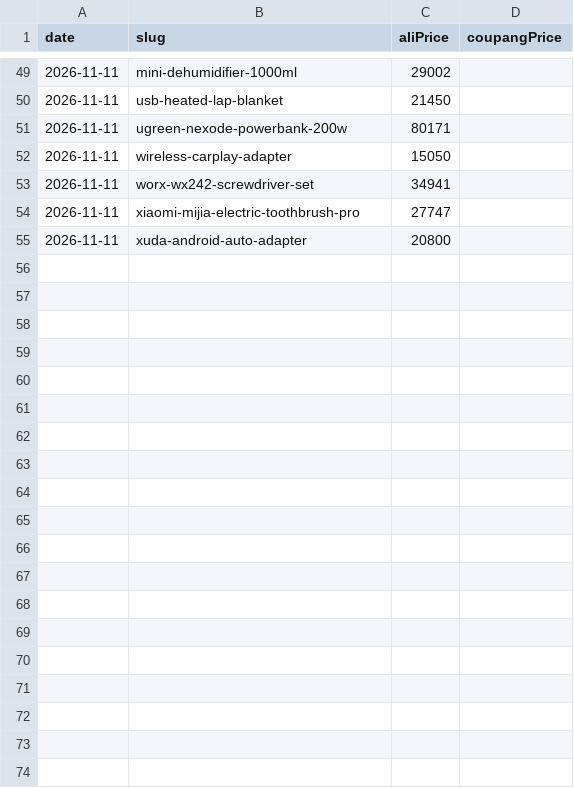
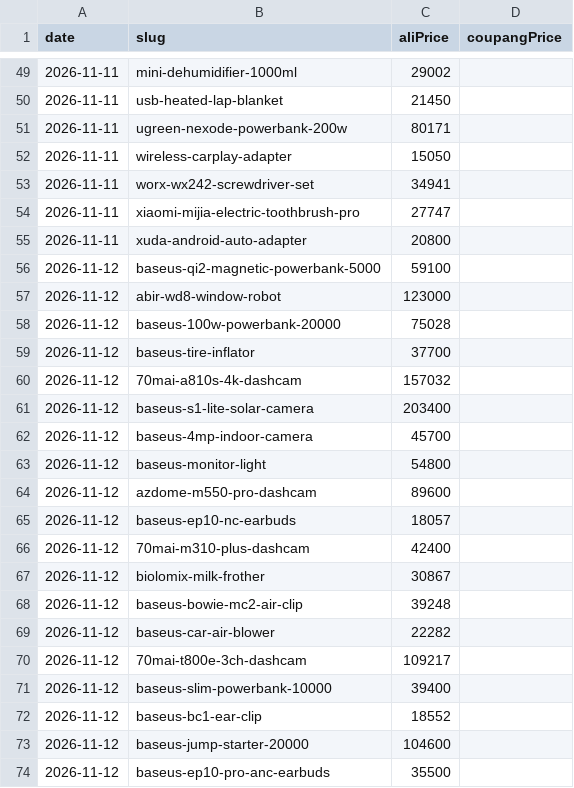
Before and after one commit to ckqudrnjs-beep/affiliate-pipeline, a CSV file: data/prices/2026-11.csv, drawn as a sheet; only a part is shown, gaps mark what is left out; the diff covers the shown part only; the diff names each change by its address in the sheet, - before the commit and + after, or states it on an @@ line.

```diff
--- a/data/prices/2026-11.csv
+++ b/data/prices/2026-11.csv
+row 56: 2026-11-12 | baseus-qi2-magnetic-powerbank-5000 | 59100
+row 57: 2026-11-12 | abir-wd8-window-robot | 123000
+row 58: 2026-11-12 | baseus-100w-powerbank-20000 | 75028
+row 59: 2026-11-12 | baseus-tire-inflator | 37700
+row 60: 2026-11-12 | 70mai-a810s-4k-dashcam | 157032
+row 61: 2026-11-12 | baseus-s1-lite-solar-camera | 203400
+row 62: 2026-11-12 | baseus-4mp-indoor-camera | 45700
+row 63: 2026-11-12 | baseus-monitor-light | 54800
+row 64: 2026-11-12 | azdome-m550-pro-dashcam | 89600
+row 65: 2026-11-12 | baseus-ep10-nc-earbuds | 18057
+row 66: 2026-11-12 | 70mai-m310-plus-dashcam | 42400
+row 67: 2026-11-12 | biolomix-milk-frother | 30867
+row 68: 2026-11-12 | baseus-bowie-mc2-air-clip | 39248
+row 69: 2026-11-12 | baseus-car-air-blower | 22282
+row 70: 2026-11-12 | 70mai-t800e-3ch-dashcam | 109217
+row 71: 2026-11-12 | baseus-slim-powerbank-10000 | 39400
+row 72: 2026-11-12 | baseus-bc1-ear-clip | 18552
+row 73: 2026-11-12 | baseus-jump-starter-20000 | 104600
+row 74: 2026-11-12 | baseus-ep10-pro-anc-earbuds | 35500
```
Also changed, not shown: 44 added rows elsewhere in this file, 2 other files.
